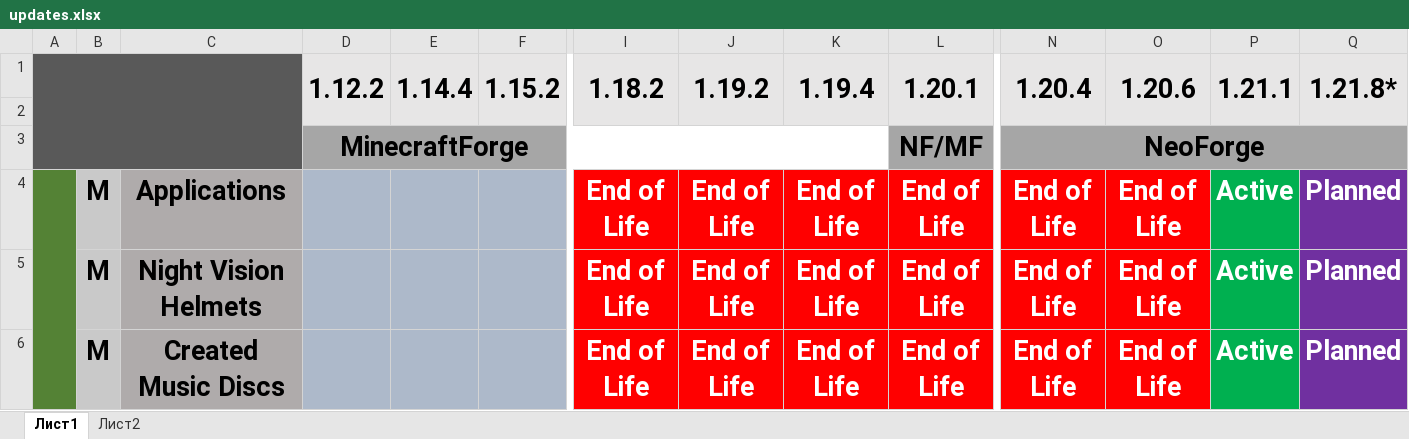
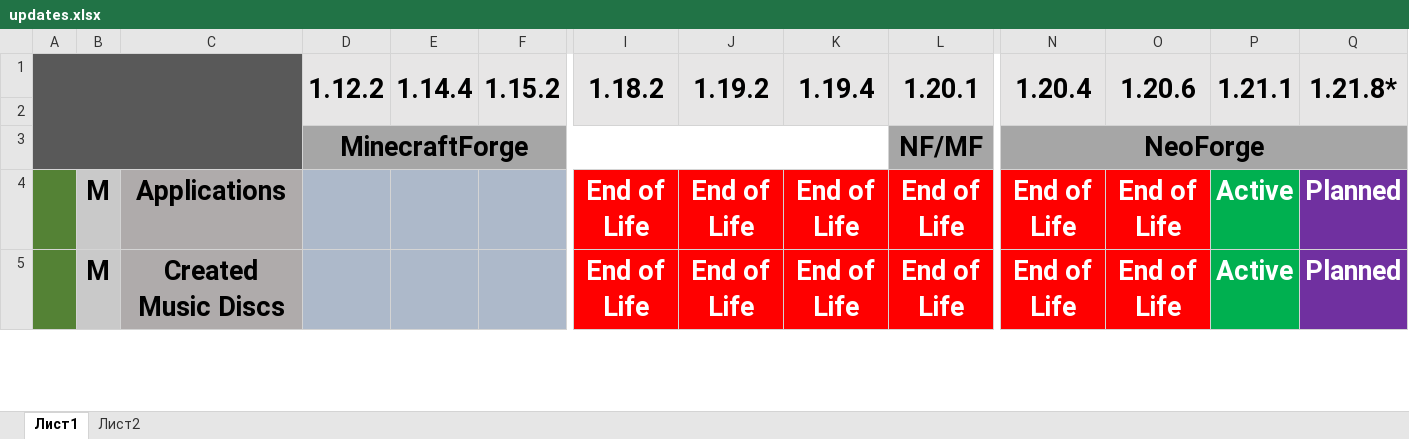
Before and after one commit to MomentariyModder/versions, an Excel workbook: updates.xlsx, sheet Лист1, drawn as a sheet; only a part is shown, gaps mark what is left out; values as stored, in another font and other column widths than the file's, no borders; removed rows and columns are numbered as before the commit, all else as after; rows hold the shown columns only; the diff covers the shown part only; the diff names each change by its address in the sheet, - before the commit and + after, or states it on an @@ line.

```diff
--- a/updates.xlsx (sheet Лист1)
+++ b/updates.xlsx (sheet Лист1)
-A4:A9 merged
-row 5:  | M | Night Vision Helmets |  |  |  | End of Life | End of Life | End of Life | End of Life | End of Life | End of Life | Active | Planned
```
Also changed, not shown: 3 added rows, 2 removed rows and 1 edited cell elsewhere in this sheet, 4 other files.
